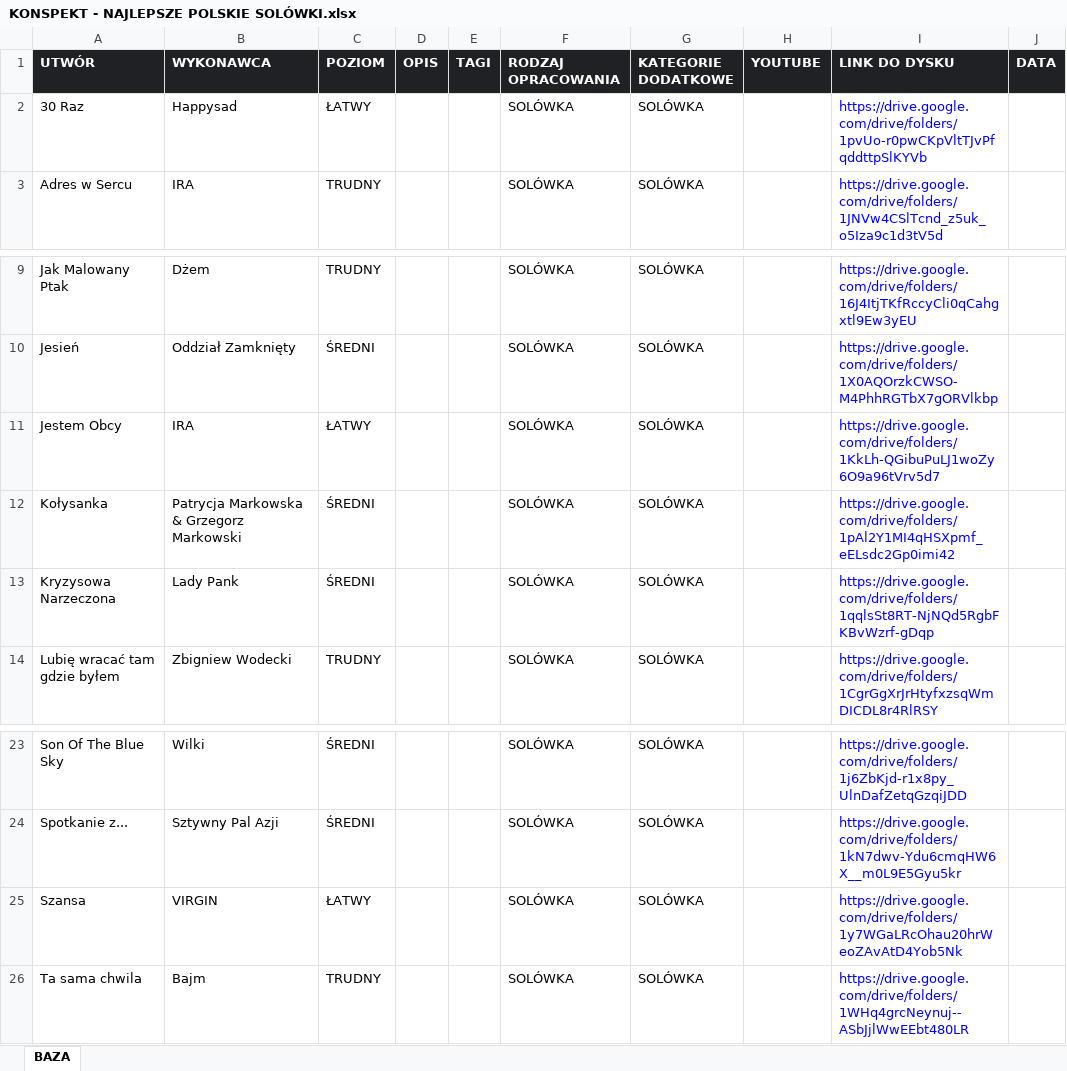
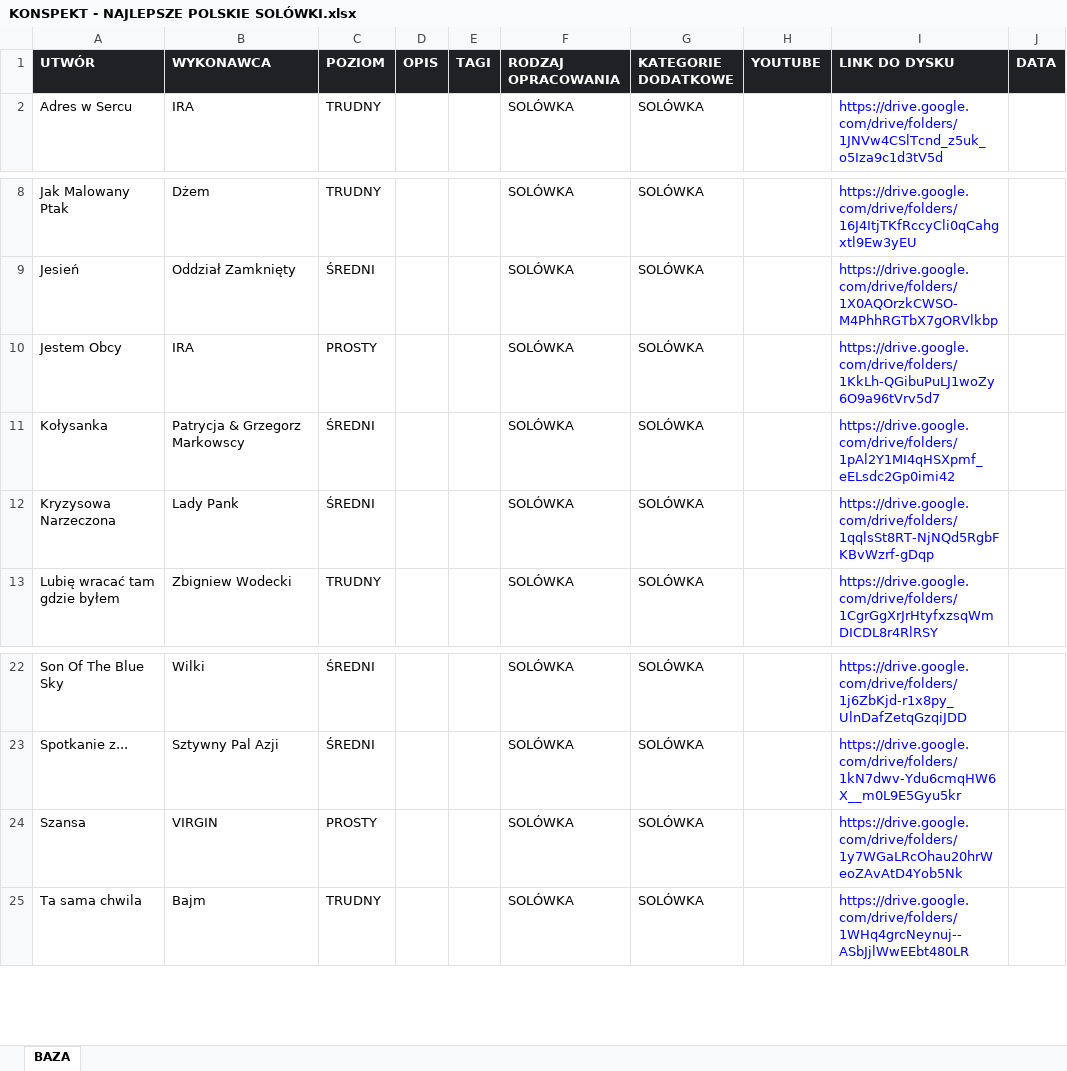
Before and after one commit to WujekSzpon/najlepsze-polskie-solowki, an Excel workbook: KONSPEKT - NAJLEPSZE POLSKIE SOLÓWKI.xlsx, sheet BAZA, drawn as a sheet; only a part is shown, gaps mark what is left out; values as stored, in another font and other column widths than the file's, no borders; table styles not drawn; removed rows and columns are numbered as before the commit, all else as after; the diff names each change by its address in the sheet, - before the commit and + after, or states it on an @@ line.

Commit message:
Add files via upload

```diff
--- a/KONSPEKT - NAJLEPSZE POLSKIE SOLÓWKI.xlsx (sheet BAZA)
+++ b/KONSPEKT - NAJLEPSZE POLSKIE SOLÓWKI.xlsx (sheet BAZA)
-row 2: 30 Raz | Happysad | ŁATWY |  |  | SOLÓWKA | SOLÓWKA |  | https://drive.google.com/drive/folders/1pvUo-r0pwCKpVltTJvPfqddttpSlKYVb
-C10 (POZIOM): ŁATWY
+C10 (POZIOM): PROSTY
-B11 (WYKONAWCA): Patrycja Markowska & Grzegorz Markowski
+B11 (WYKONAWCA): Patrycja & Grzegorz Markowscy
-C24 (POZIOM): ŁATWY
+C24 (POZIOM): PROSTY
```
